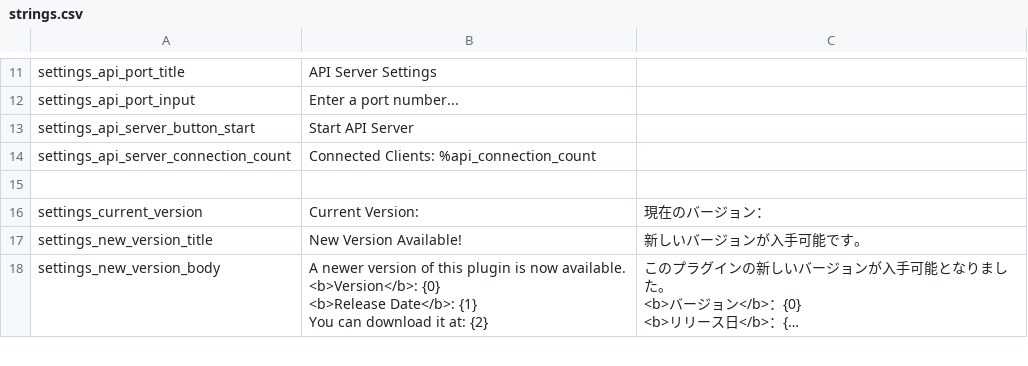
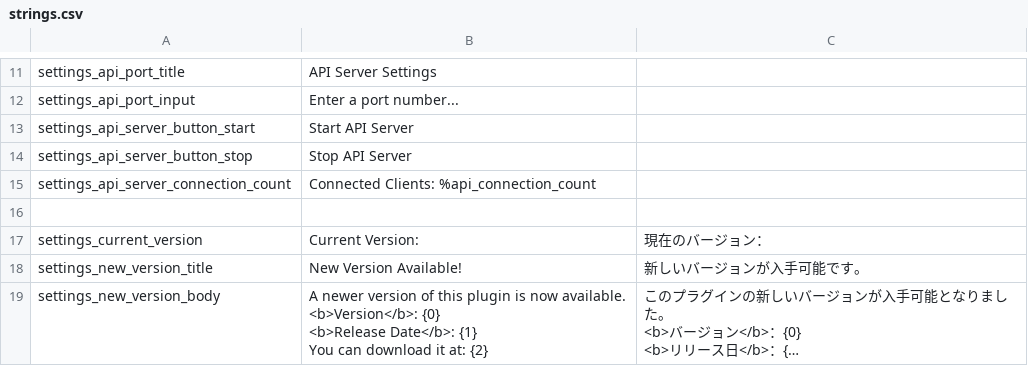
Before and after one commit to FomTarro/vts-heartrate, a CSV file: Assets/Localization/strings.csv, drawn as a sheet; only a part is shown, gaps mark what is left out; long unchanged cells end in …; the diff names each change by its address in the sheet, - before the commit and + after, or states it on an @@ line.

```diff
--- a/Assets/Localization/strings.csv
+++ b/Assets/Localization/strings.csv
+row 14: settings_api_server_button_stop | Stop API Server
```
Also changed, not shown: 6 other files.
